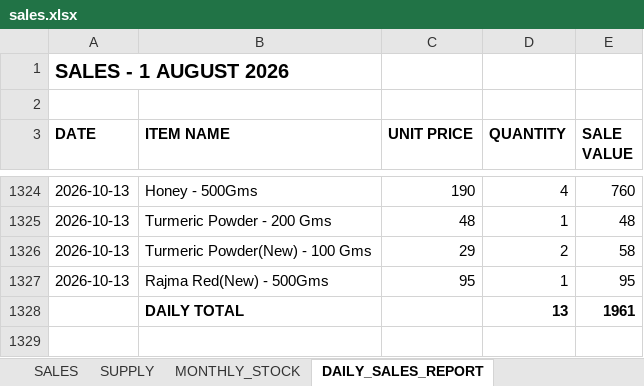
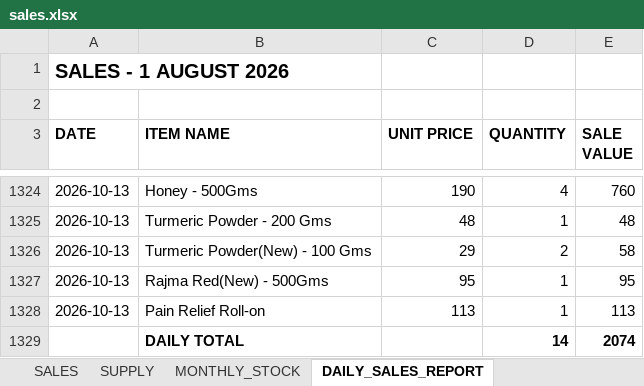
Before and after one commit to suryasai693-lang/daily_sales_website, an Excel workbook: data/sales.xlsx, sheet DAILY_SALES_REPORT, drawn as a sheet; only a part is shown, gaps mark what is left out; values as stored, in another font and other column widths than the file's, no borders; removed rows and columns are numbered as before the commit, all else as after; the diff names each change by its address in the sheet, - before the commit and + after, or states it on an @@ line.

Commit message:
Update sales.xlsx from DailyStock

```diff
--- a/data/sales.xlsx (sheet DAILY_SALES_REPORT)
+++ b/data/sales.xlsx (sheet DAILY_SALES_REPORT)
-row 1328:  | DAILY TOTAL |  | 13 | 1961
+row 1328: 2026-10-13 | Pain Relief Roll-on | 113 | 1 | 113
+row 1329:  | DAILY TOTAL |  | 14 | 2074
```
Also changed, not shown: sheet SALES, sheet MONTHLY_STOCK.
